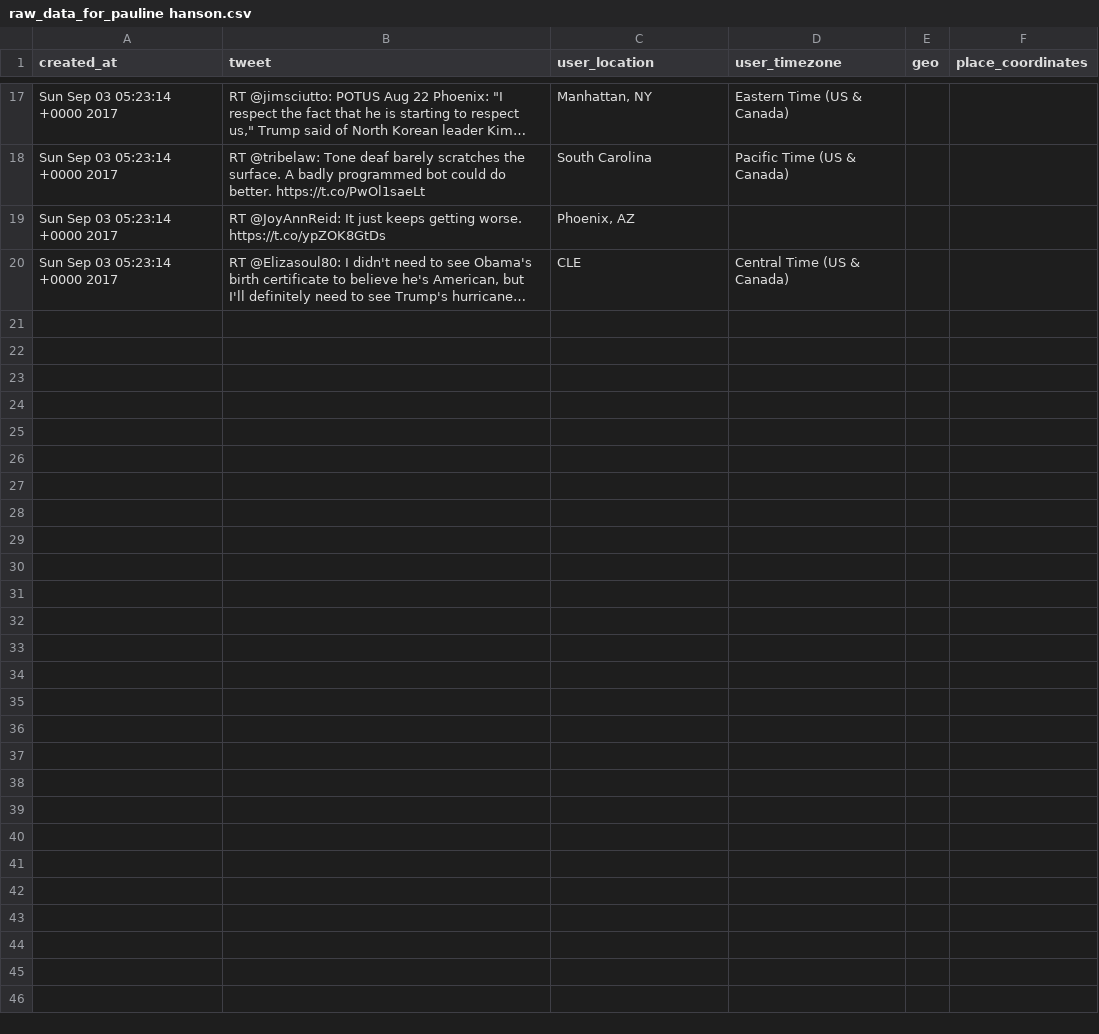
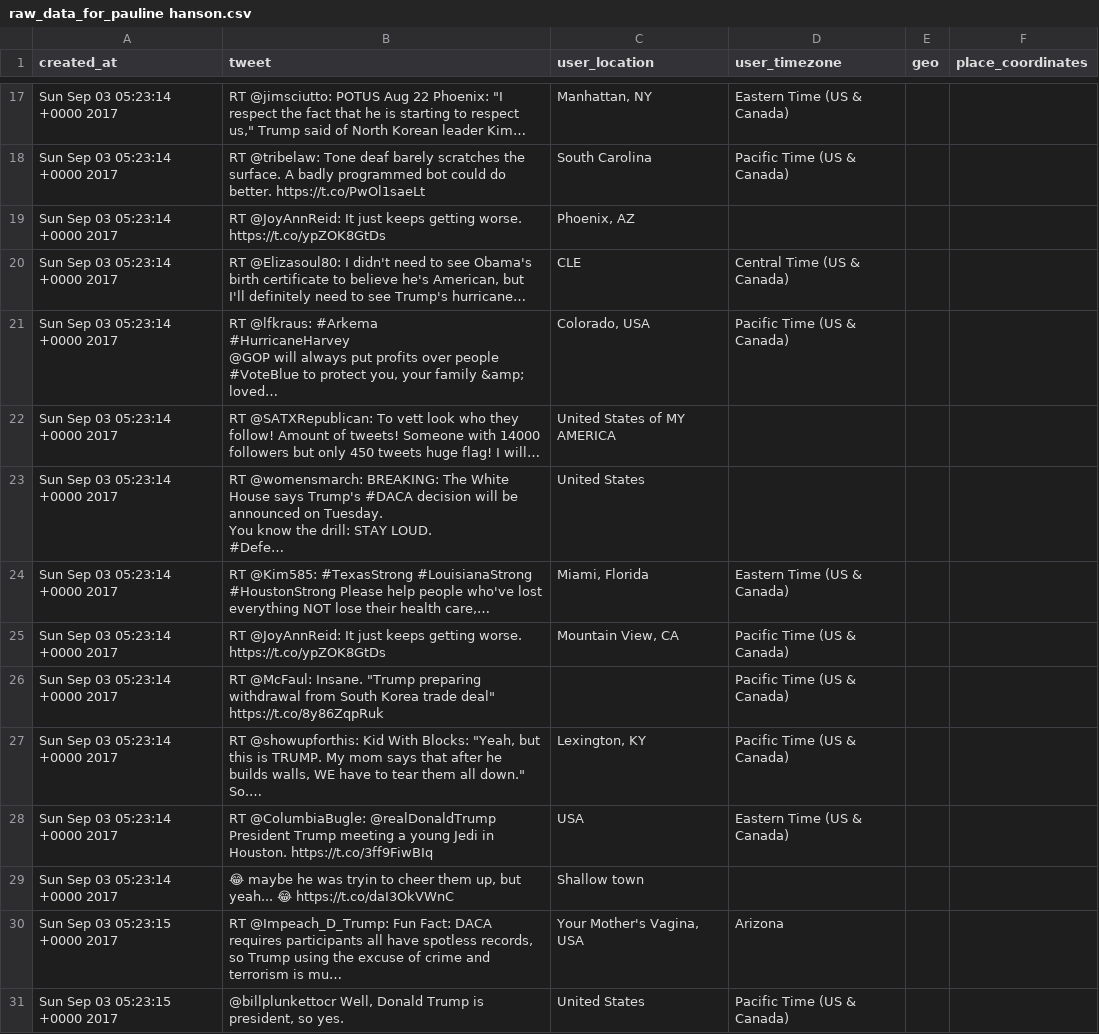
Before and after one commit to rmit-s3375357-khoa-tran/fb-data-analytics, a CSV file: public/raw_data_for_pauline hanson.csv, drawn as a sheet; only a part is shown, gaps mark what is left out; ↵ is a line break in a cell; the diff covers the shown part only; the diff names each change by its address in the sheet, - before the commit and + after, or states it on an @@ line.

```diff
--- a/public/raw_data_for_pauline hanson.csv
+++ b/public/raw_data_for_pauline hanson.csv
+row 21: Sun Sep 03 05:23:14 +0000 2017 | RT @lfkraus: #Arkema ↵ #HurricaneHarvey ↵ @GOP will always put profits over people ↵ #VoteBlue to protect you, your family &amp; loved… | Colorado, USA | Pacific Time (US & Canada)
+row 22: Sun Sep 03 05:23:14 +0000 2017 | RT @SATXRepublican: To vett look who they follow! Amount of tweets! Someone with 14000 followers but only 450 tweets huge flag! I will… | United States of MY AMERICA
+row 23: Sun Sep 03 05:23:14 +0000 2017 | RT @womensmarch: BREAKING: The White House says Trump's #DACA decision will be announced on Tuesday. ↵ You know the drill: STAY LOUD. ↵ #Defe… | United States
+row 24: Sun Sep 03 05:23:14 +0000 2017 | RT @Kim585: #TexasStrong #LouisianaStrong #HoustonStrong Please help people who've lost everything NOT lose their health care,… | Miami, Florida | Eastern Time (US & Canada)
+row 25: Sun Sep 03 05:23:14 +0000 2017 | RT @JoyAnnReid: It just keeps getting worse. https://t.co/ypZOK8GtDs | Mountain View, CA | Pacific Time (US & Canada)
+row 26: Sun Sep 03 05:23:14 +0000 2017 | RT @McFaul: Insane. "Trump preparing withdrawal from South Korea trade deal" https://t.co/8y86ZqpRuk |  | Pacific Time (US & Canada)
+row 27: Sun Sep 03 05:23:14 +0000 2017 | RT @showupforthis: Kid With Blocks: "Yeah, but this is TRUMP. My mom says that after he builds walls, WE have to tear them all down." ↵ So.… | Lexington, KY | Pacific Time (US & Canada)
+row 28: Sun Sep 03 05:23:14 +0000 2017 | RT @ColumbiaBugle: @realDonaldTrump President Trump meeting a young Jedi in Houston. https://t.co/3ff9FiwBIq | USA | Eastern Time (US & Canada)
+row 29: Sun Sep 03 05:23:14 +0000 2017 | 😂 maybe he was tryin to cheer them up, but yeah... 😂 https://t.co/daI3OkVWnC | Shallow town
+row 30: Sun Sep 03 05:23:15 +0000 2017 | RT @Impeach_D_Trump: Fun Fact: DACA requires participants all have spotless records, so Trump using the excuse of crime and terrorism is mu… | Your Mother's Vagina, USA | Arizona
+row 31: Sun Sep 03 05:23:15 +0000 2017 | @billplunkettocr Well, Donald Trump is president, so yes. | United States | Pacific Time (US & Canada)
```
Also changed, not shown: 11 added rows elsewhere in this file, 3 other files.
